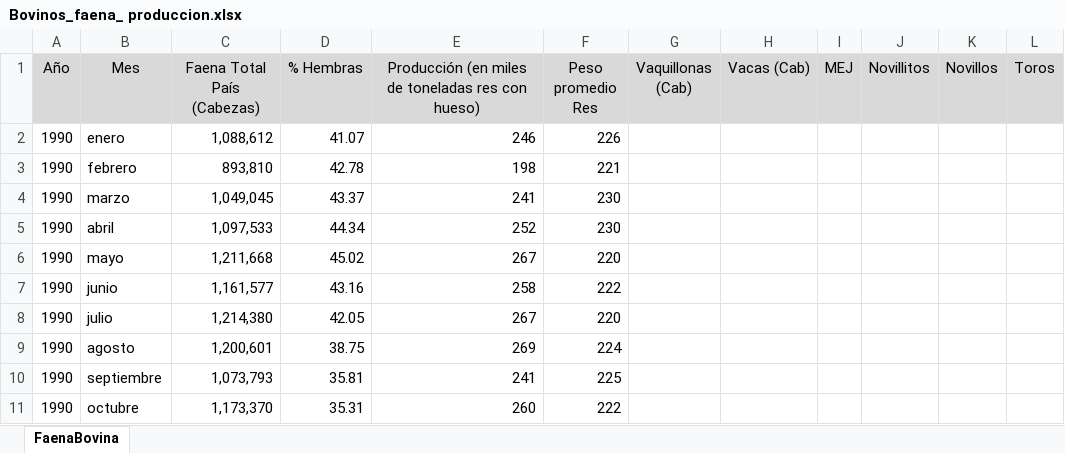
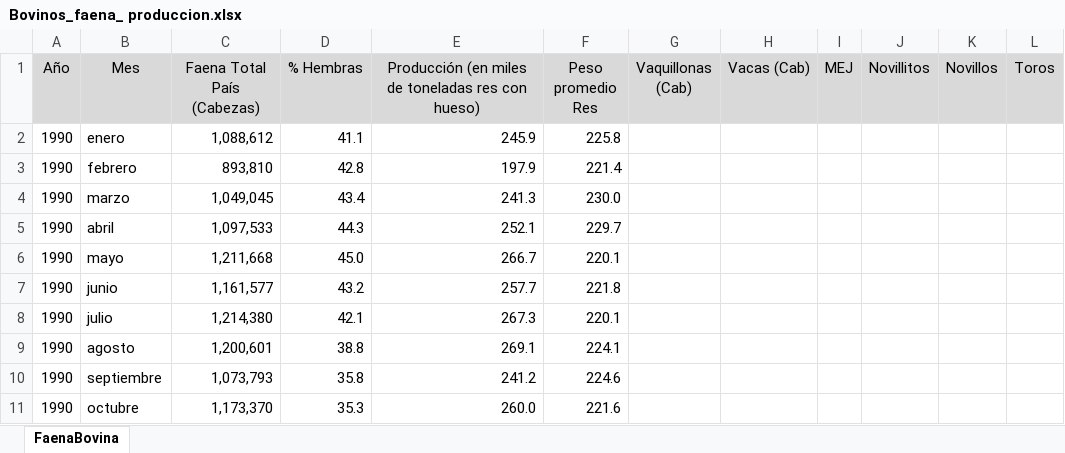
Before and after one commit to MGSole/AGRO, an Excel workbook: docs/data/Bovinos_faena_ produccion.xlsx, sheet FaenaBovina, drawn as a sheet; only a part is shown; values as stored, in another font and other column widths than the file's, no borders; the diff covers the shown part only; the diff names each change by its address in the sheet, - before the commit and + after, or states it on an @@ line.

Commit message:
Add files via upload

```diff
--- a/docs/data/Bovinos_faena_ produccion.xlsx (sheet FaenaBovina)
+++ b/docs/data/Bovinos_faena_ produccion.xlsx (sheet FaenaBovina)
-D2 (% Hembras): 41.07
+D2 (% Hembras): 41.1
-E2: 246
+E2: 245.9
-F2 (Peso promedio Res): 226
+F2 (Peso promedio Res): 225.8
-D3 (% Hembras): 42.78
+D3 (% Hembras): 42.8
-E3: 198
+E3: 197.9
-F3 (Peso promedio Res): 221
+F3 (Peso promedio Res): 221.4
-D4 (% Hembras): 43.37
+D4 (% Hembras): 43.4
-E4: 241
+E4: 241.3
-F4 (Peso promedio Res): 230
+F4 (Peso promedio Res): 230.0
-D5 (% Hembras): 44.34
+D5 (% Hembras): 44.3
-E5: 252
+E5: 252.1
-F5 (Peso promedio Res): 230
+F5 (Peso promedio Res): 229.7
-D6 (% Hembras): 45.02
+D6 (% Hembras): 45.0
-E6: 267
+E6: 266.7
-F6 (Peso promedio Res): 220
+F6 (Peso promedio Res): 220.1
-D7 (% Hembras): 43.16
+D7 (% Hembras): 43.2
-E7: 258
+E7: 257.7
-F7 (Peso promedio Res): 222
+F7 (Peso promedio Res): 221.8
-D8 (% Hembras): 42.05
+D8 (% Hembras): 42.1
-E8: 267
+E8: 267.3
-F8 (Peso promedio Res): 220
+F8 (Peso promedio Res): 220.1
-D9 (% Hembras): 38.75
+D9 (% Hembras): 38.8
-E9: 269
+E9: 269.1
-F9 (Peso promedio Res): 224
+F9 (Peso promedio Res): 224.1
-D10 (% Hembras): 35.81
+D10 (% Hembras): 35.8
-E10: 241
+E10: 241.2
-F10 (Peso promedio Res): 225
+F10 (Peso promedio Res): 224.6
-D11 (% Hembras): 35.31
+D11 (% Hembras): 35.3
-E11: 260
+E11: 260.0
-F11 (Peso promedio Res): 222
+F11 (Peso promedio Res): 221.6
```
Also changed, not shown: 1033 edited cells elsewhere in this sheet.
